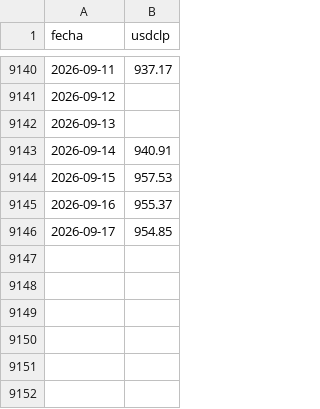
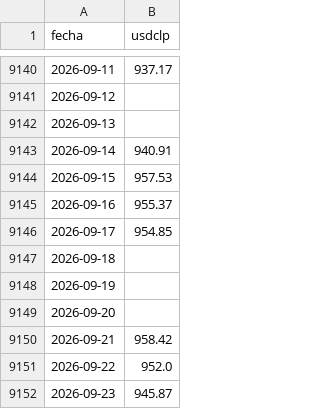
Before and after one commit to pvidalsierra/TFM_Becas, a CSV file: rawdata/usdclp_historico.csv, drawn as a sheet; only a part is shown, gaps mark what is left out; the diff names each change by its address in the sheet, - before the commit and + after, or states it on an @@ line.

```diff
--- a/rawdata/usdclp_historico.csv
+++ b/rawdata/usdclp_historico.csv
+row 9147: 2026-09-18
+row 9148: 2026-09-19
+row 9149: 2026-09-20
+row 9150: 2026-09-21 | 958.42
+row 9151: 2026-09-22 | 952.0
+row 9152: 2026-09-23 | 945.87
```
Also changed, not shown: rawdata/eurclp_historico.csv, rawdata/tpm_historica.csv, 2 other files.
